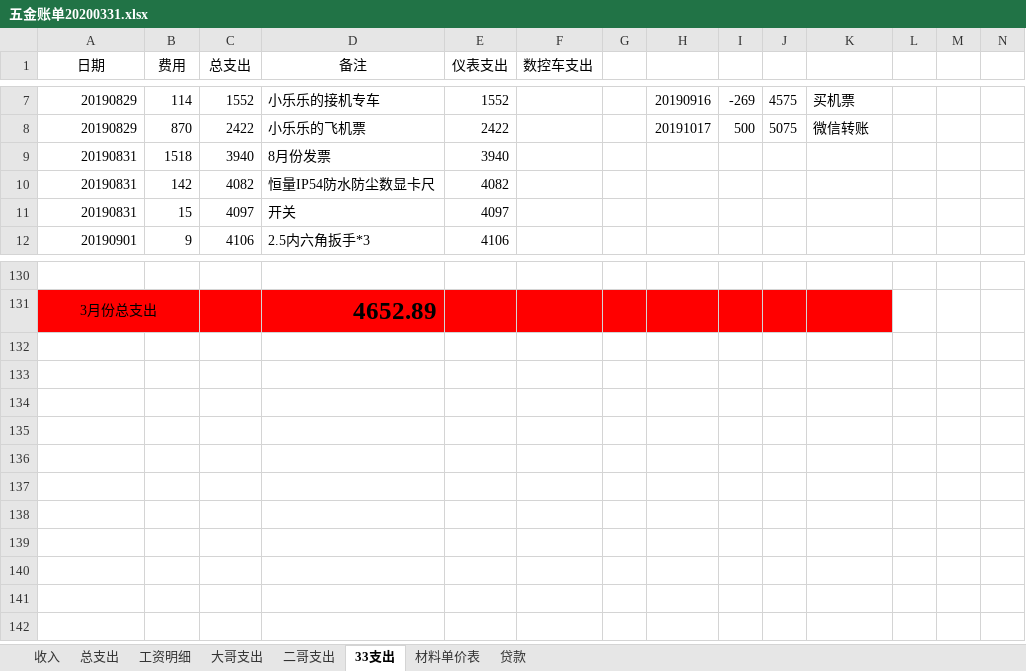
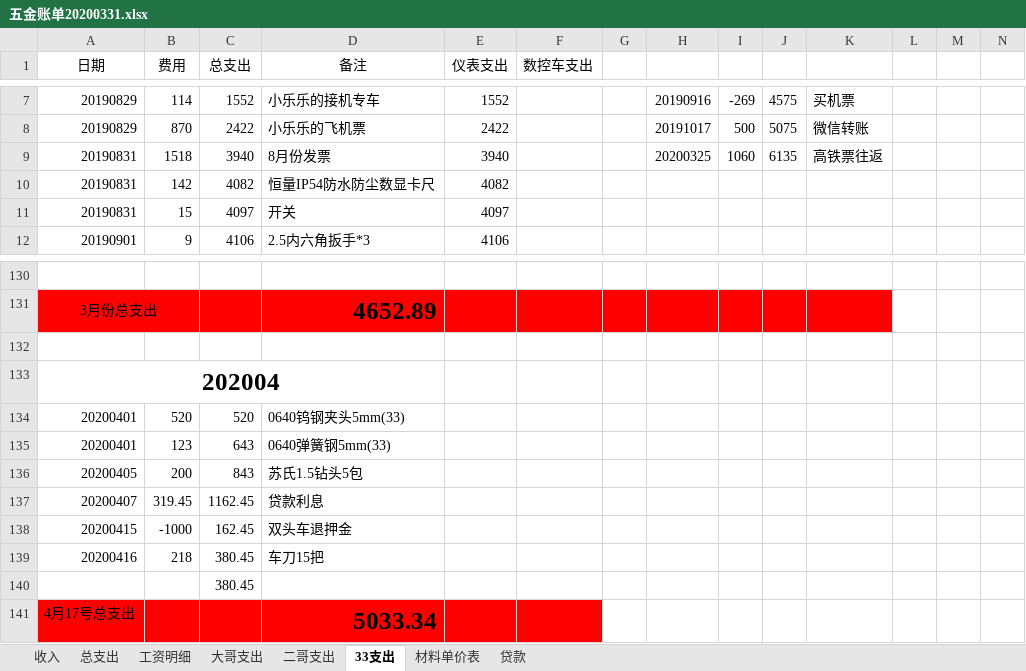
Before and after one commit to panhenggui/phg, an Excel workbook: 五金/五金账单20200331.xlsx, sheet 33支出, drawn as a sheet; only a part is shown, gaps mark what is left out; values as stored, in another font and other column widths than the file's, no borders; the diff names each change by its address in the sheet, - before the commit and + after, or states it on an @@ line.

```diff
--- a/五金/五金账单20200331.xlsx (sheet 33支出)
+++ b/五金/五金账单20200331.xlsx (sheet 33支出)
-H9: (empty)
+H9: 20200325
-I9: (empty)
+I9: 1060
-J9: (empty)
+J9: 6135
-K9: (empty)
+K9: 高铁票往返
+row 132: (empty)
+row 133: 202004
+row 134: 20200401 | 520 | 520 | 0640钨钢夹头5mm(33)
+row 135: 20200401 | 123 | 643 | 0640弹簧钢5mm(33)
+row 136: 20200405 | 200 | 843 | 苏氏1.5钻头5包
+row 137: 20200407 | 319.45 | 1162.45 | 贷款利息
+row 138: 20200415 | -1000 | 162.45 | 双头车退押金
+row 139: 20200416 | 218 | 380.45 | 车刀15把
+row 140:  |  | 380.45
+row 141: 4月17号总支出 |  |  | 5033.34
```
Also changed, not shown: sheet 收入, sheet 总支出, sheet 工资明细, 10 other files.
